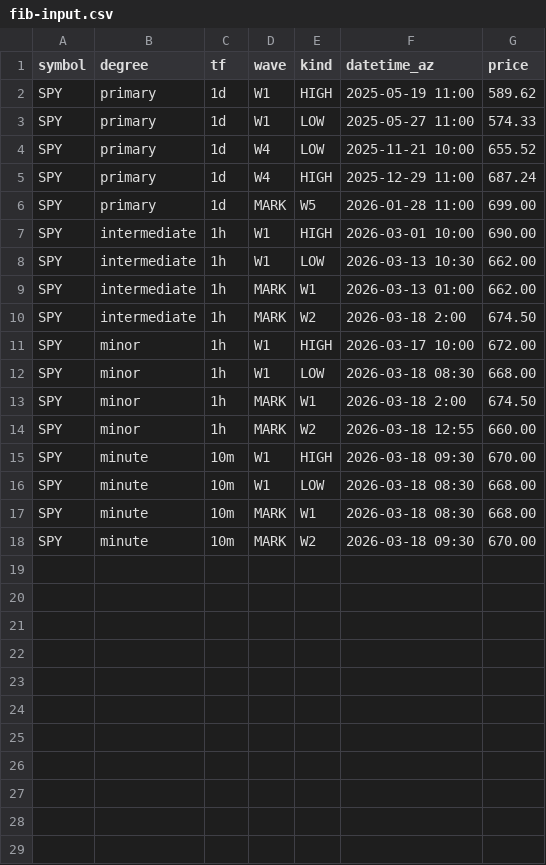
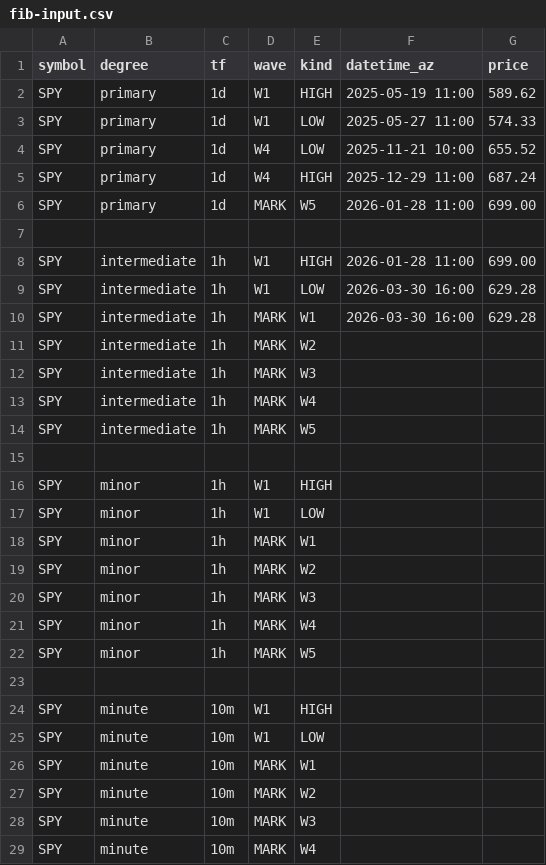
Before and after one commit to bfrye1973/frye-market-backend, a CSV file: services/core/data/fib-input.csv, drawn as a sheet; only a part is shown; the diff covers the shown part only.

Commit message:
Update fib-input.csv

```diff
--- a/services/core/data/fib-input.csv
+++ b/services/core/data/fib-input.csv
@@ -6,13 +6,24 @@ SPY,primary,1d,W4,HIGH,2025-12-29 11:00,687.24
 SPY,primary,1d,MARK,W5,2026-01-28 11:00,699.00
-SPY,intermediate,1h,W1,HIGH,2026-03-01 10:00,690.00
-SPY,intermediate,1h,W1,LOW,2026-03-13 10:30,662.00
-SPY,intermediate,1h,MARK,W1,2026-03-13 01:00,662.00
-SPY,intermediate,1h,MARK,W2,2026-03-18 2:00,674.50
-SPY,minor,1h,W1,HIGH,2026-03-17 10:00,672.00
-SPY,minor,1h,W1,LOW,2026-03-18 08:30,668.00
-SPY,minor,1h,MARK,W1,2026-03-18 2:00,674.50
-SPY,minor,1h,MARK,W2,2026-03-18 12:55,660.00
-SPY,minute,10m,W1,HIGH,2026-03-18 09:30,670.00
-SPY,minute,10m,W1,LOW,2026-03-18 08:30,668.00
-SPY,minute,10m,MARK,W1,2026-03-18 08:30,668.00
-SPY,minute,10m,MARK,W2,2026-03-18 09:30,670.00
+
+SPY,intermediate,1h,W1,HIGH,2026-01-28 11:00,699.00
+SPY,intermediate,1h,W1,LOW,2026-03-30 16:00,629.28
+SPY,intermediate,1h,MARK,W1,2026-03-30 16:00,629.28
+SPY,intermediate,1h,MARK,W2,,
+SPY,intermediate,1h,MARK,W3,,
+SPY,intermediate,1h,MARK,W4,,
+SPY,intermediate,1h,MARK,W5,,
+
+SPY,minor,1h,W1,HIGH,,
+SPY,minor,1h,W1,LOW,,
+SPY,minor,1h,MARK,W1,,
+SPY,minor,1h,MARK,W2,,
+SPY,minor,1h,MARK,W3,,
+SPY,minor,1h,MARK,W4,,
+SPY,minor,1h,MARK,W5,,
+
+SPY,minute,10m,W1,HIGH,,
+SPY,minute,10m,W1,LOW,,
+SPY,minute,10m,MARK,W1,,
+SPY,minute,10m,MARK,W2,,
+SPY,minute,10m,MARK,W3,,
+SPY,minute,10m,MARK,W4,,
```
Also changed, not shown: 1 added row elsewhere in this file.
